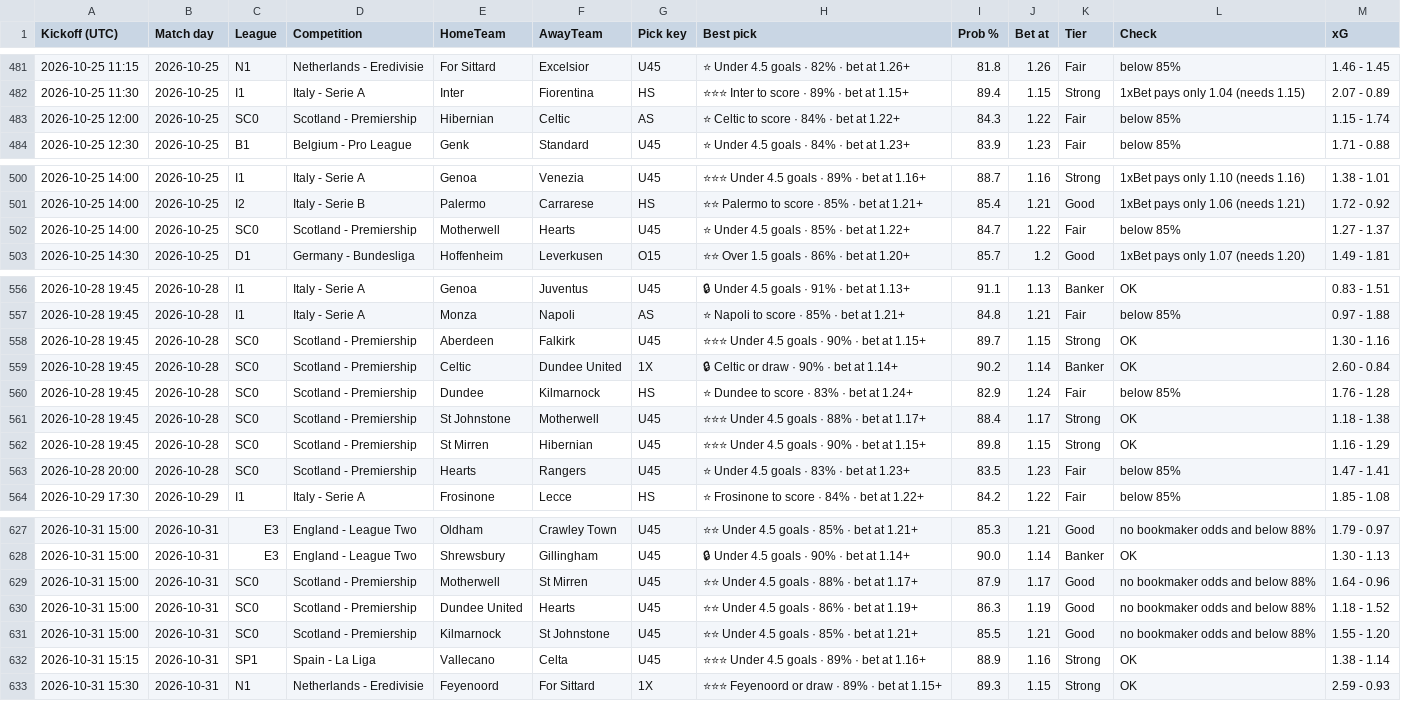
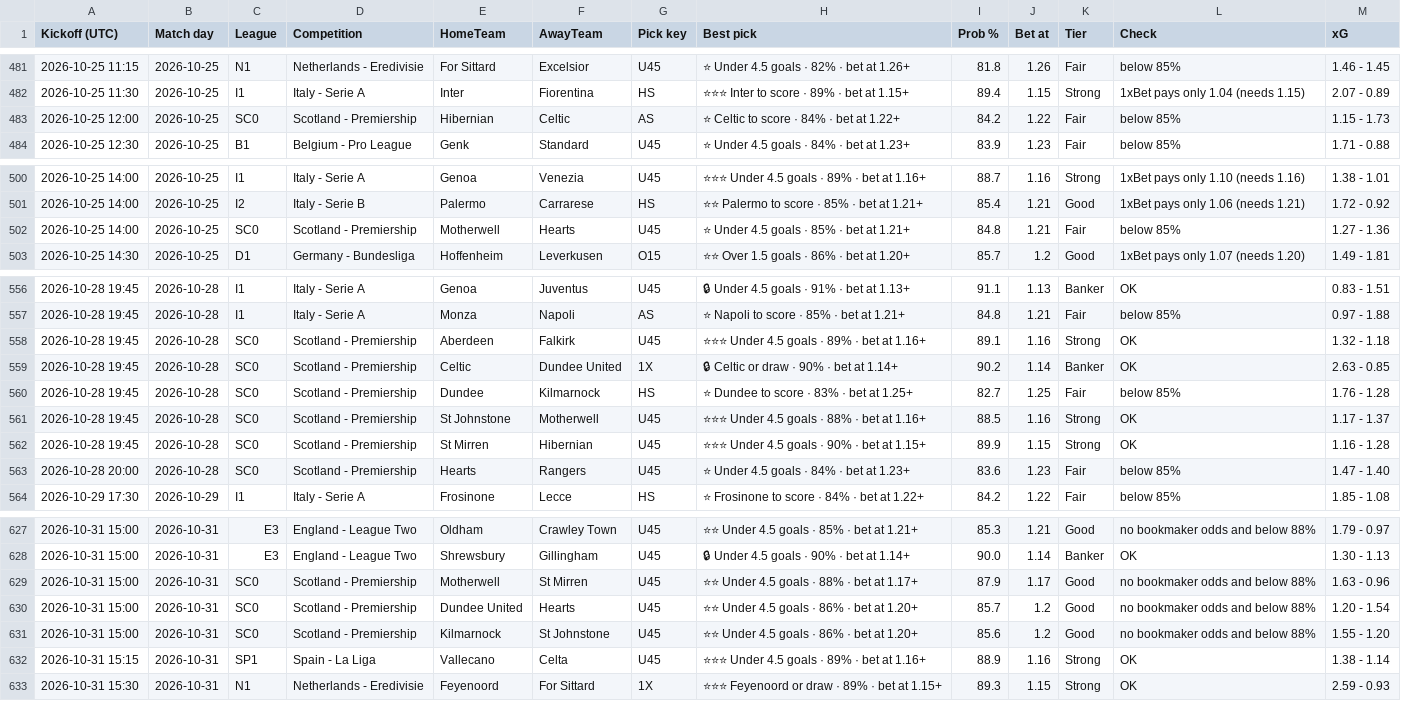
Before and after one commit to tambejasparh/epl-value-dashboard, a CSV file: best_picks_log.csv, drawn as a sheet; only a part is shown, gaps mark what is left out.

```diff
--- a/best_picks_log.csv
+++ b/best_picks_log.csv
@@ -482,3 +482,3 @@ Kickoff (UTC),Match day,League,Competition,HomeTeam,AwayTeam,Pick key,Best pick,
 2026-10-25 11:30,2026-10-25,I1,Italy - Serie A,Inter,Fiorentina,HS,⭐⭐⭐ Inter to score · 89% · bet at 1.15+,89.4,1.15,Strong,1xBet pays only 1.04 (needs 1.15),2.07 - 0.89
-2026-10-25 12:00,2026-10-25,SC0,Scotland - Premiership,Hibernian,Celtic,AS,⭐ Celtic to score · 84% · bet at 1.22+,84.3,1.22,Fair,below 85%,1.15 - 1.74
+2026-10-25 12:00,2026-10-25,SC0,Scotland - Premiership,Hibernian,Celtic,AS,⭐ Celtic to score · 84% · bet at 1.22+,84.2,1.22,Fair,below 85%,1.15 - 1.73
 2026-10-25 12:30,2026-10-25,B1,Belgium - Pro League,Genk,Standard,U45,⭐ Under 4.5 goals · 84% · bet at 1.23+,83.9,1.23,Fair,below 85%,1.71 - 0.88
@@ -501,3 +501,3 @@ Kickoff (UTC),Match day,League,Competition,HomeTeam,AwayTeam,Pick key,Best pick,
 2026-10-25 14:00,2026-10-25,I2,Italy - Serie B,Palermo,Carrarese,HS,⭐⭐ Palermo to score · 85% · bet at 1.21+,85.4,1.21,Good,1xBet pays only 1.06 (needs 1.21),1.72 - 0.92
-2026-10-25 14:00,2026-10-25,SC0,Scotland - Premiership,Motherwell,Hearts,U45,⭐ Under 4.5 goals · 85% · bet at 1.22+,84.7,1.22,Fair,below 85%,1.27 - 1.37
+2026-10-25 14:00,2026-10-25,SC0,Scotland - Premiership,Motherwell,Hearts,U45,⭐ Under 4.5 goals · 85% · bet at 1.21+,84.8,1.21,Fair,below 85%,1.27 - 1.36
 2026-10-25 14:30,2026-10-25,D1,Germany - Bundesliga,Hoffenheim,Leverkusen,O15,⭐⭐ Over 1.5 goals · 86% · bet at 1.20+,85.7,1.2,Good,1xBet pays only 1.07 (needs 1.20),1.49 - 1.81
@@ -557,8 +557,8 @@ Kickoff (UTC),Match day,League,Competition,HomeTeam,AwayTeam,Pick key,Best pick,
 2026-10-28 19:45,2026-10-28,I1,Italy - Serie A,Monza,Napoli,AS,⭐ Napoli to score · 85% · bet at 1.21+,84.8,1.21,Fair,below 85%,0.97 - 1.88
-2026-10-28 19:45,2026-10-28,SC0,Scotland - Premiership,Aberdeen,Falkirk,U45,⭐⭐⭐ Under 4.5 goals · 90% · bet at 1.15+,89.7,1.15,Strong,OK,1.30 - 1.16
-2026-10-28 19:45,2026-10-28,SC0,Scotland - Premiership,Celtic,Dundee United,1X,🔒 Celtic or draw · 90% · bet at 1.14+,90.2,1.14,Banker,OK,2.60 - 0.84
-2026-10-28 19:45,2026-10-28,SC0,Scotland - Premiership,Dundee,Kilmarnock,HS,⭐ Dundee to score · 83% · bet at 1.24+,82.9,1.24,Fair,below 85%,1.76 - 1.28
-2026-10-28 19:45,2026-10-28,SC0,Scotland - Premiership,St Johnstone,Motherwell,U45,⭐⭐⭐ Under 4.5 goals · 88% · bet at 1.17+,88.4,1.17,Strong,OK,1.18 - 1.38
-2026-10-28 19:45,2026-10-28,SC0,Scotland - Premiership,St Mirren,Hibernian,U45,⭐⭐⭐ Under 4.5 goals · 90% · bet at 1.15+,89.8,1.15,Strong,OK,1.16 - 1.29
-2026-10-28 20:00,2026-10-28,SC0,Scotland - Premiership,Hearts,Rangers,U45,⭐ Under 4.5 goals · 83% · bet at 1.23+,83.5,1.23,Fair,below 85%,1.47 - 1.41
+2026-10-28 19:45,2026-10-28,SC0,Scotland - Premiership,Aberdeen,Falkirk,U45,⭐⭐⭐ Under 4.5 goals · 89% · bet at 1.16+,89.1,1.16,Strong,OK,1.32 - 1.18
+2026-10-28 19:45,2026-10-28,SC0,Scotland - Premiership,Celtic,Dundee United,1X,🔒 Celtic or draw · 90% · bet at 1.14+,90.2,1.14,Banker,OK,2.63 - 0.85
+2026-10-28 19:45,2026-10-28,SC0,Scotland - Premiership,Dundee,Kilmarnock,HS,⭐ Dundee to score · 83% · bet at 1.25+,82.7,1.25,Fair,below 85%,1.76 - 1.28
+2026-10-28 19:45,2026-10-28,SC0,Scotland - Premiership,St Johnstone,Motherwell,U45,⭐⭐⭐ Under 4.5 goals · 88% · bet at 1.16+,88.5,1.16,Strong,OK,1.17 - 1.37
+2026-10-28 19:45,2026-10-28,SC0,Scotland - Premiership,St Mirren,Hibernian,U45,⭐⭐⭐ Under 4.5 goals · 90% · bet at 1.15+,89.9,1.15,Strong,OK,1.16 - 1.28
+2026-10-28 20:00,2026-10-28,SC0,Scotland - Premiership,Hearts,Rangers,U45,⭐ Under 4.5 goals · 84% · bet at 1.23+,83.6,1.23,Fair,below 85%,1.47 - 1.40
 2026-10-29 17:30,2026-10-29,I1,Italy - Serie A,Frosinone,Lecce,HS,⭐ Frosinone to score · 84% · bet at 1.22+,84.2,1.22,Fair,below 85%,1.85 - 1.08
@@ -628,5 +628,5 @@ Kickoff (UTC),Match day,League,Competition,HomeTeam,AwayTeam,Pick key,Best pick,
 2026-10-31 15:00,2026-10-31,E3,England - League Two,Shrewsbury,Gillingham,U45,🔒 Under 4.5 goals · 90% · bet at 1.14+,90.0,1.14,Banker,OK,1.30 - 1.13
-2026-10-31 15:00,2026-10-31,SC0,Scotland - Premiership,Motherwell,St Mirren,U45,⭐⭐ Under 4.5 goals · 88% · bet at 1.17+,87.9,1.17,Good,no bookmaker odds and below 88%,1.64 - 0.96
-2026-10-31 15:00,2026-10-31,SC0,Scotland - Premiership,Dundee United,Hearts,U45,⭐⭐ Under 4.5 goals · 86% · bet at 1.19+,86.3,1.19,Good,no bookmaker odds and below 88%,1.18 - 1.52
-2026-10-31 15:00,2026-10-31,SC0,Scotland - Premiership,Kilmarnock,St Johnstone,U45,⭐⭐ Under 4.5 goals · 85% · bet at 1.21+,85.5,1.21,Good,no bookmaker odds and below 88%,1.55 - 1.20
+2026-10-31 15:00,2026-10-31,SC0,Scotland - Premiership,Motherwell,St Mirren,U45,⭐⭐ Under 4.5 goals · 88% · bet at 1.17+,87.9,1.17,Good,no bookmaker odds and below 88%,1.63 - 0.96
+2026-10-31 15:00,2026-10-31,SC0,Scotland - Premiership,Dundee United,Hearts,U45,⭐⭐ Under 4.5 goals · 86% · bet at 1.20+,85.7,1.2,Good,no bookmaker odds and below 88%,1.20 - 1.54
+2026-10-31 15:00,2026-10-31,SC0,Scotland - Premiership,Kilmarnock,St Johnstone,U45,⭐⭐ Under 4.5 goals · 86% · bet at 1.20+,85.6,1.2,Good,no bookmaker odds and below 88%,1.55 - 1.20
 2026-10-31 15:15,2026-10-31,SP1,Spain - La Liga,Vallecano,Celta,U45,⭐⭐⭐ Under 4.5 goals · 89% · bet at 1.16+,88.9,1.16,Strong,OK,1.38 - 1.14
```
Also changed, not shown: data_snapshot/results_SC0.csv, 5 other files.
